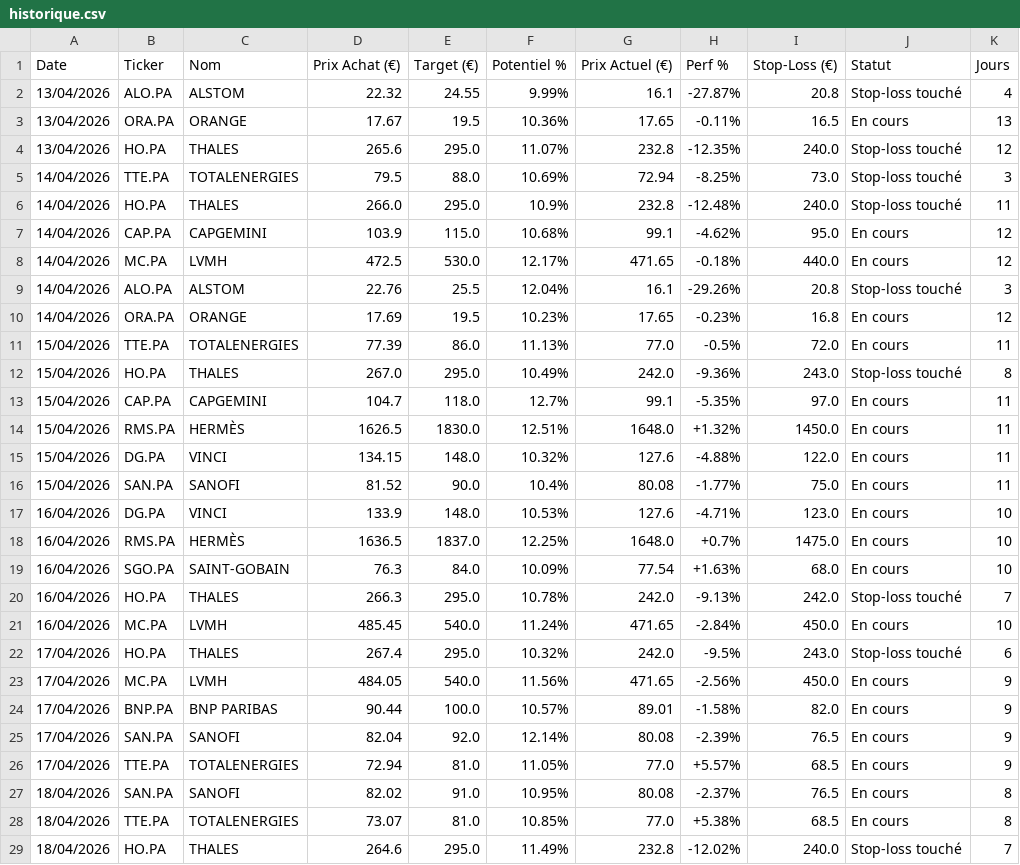
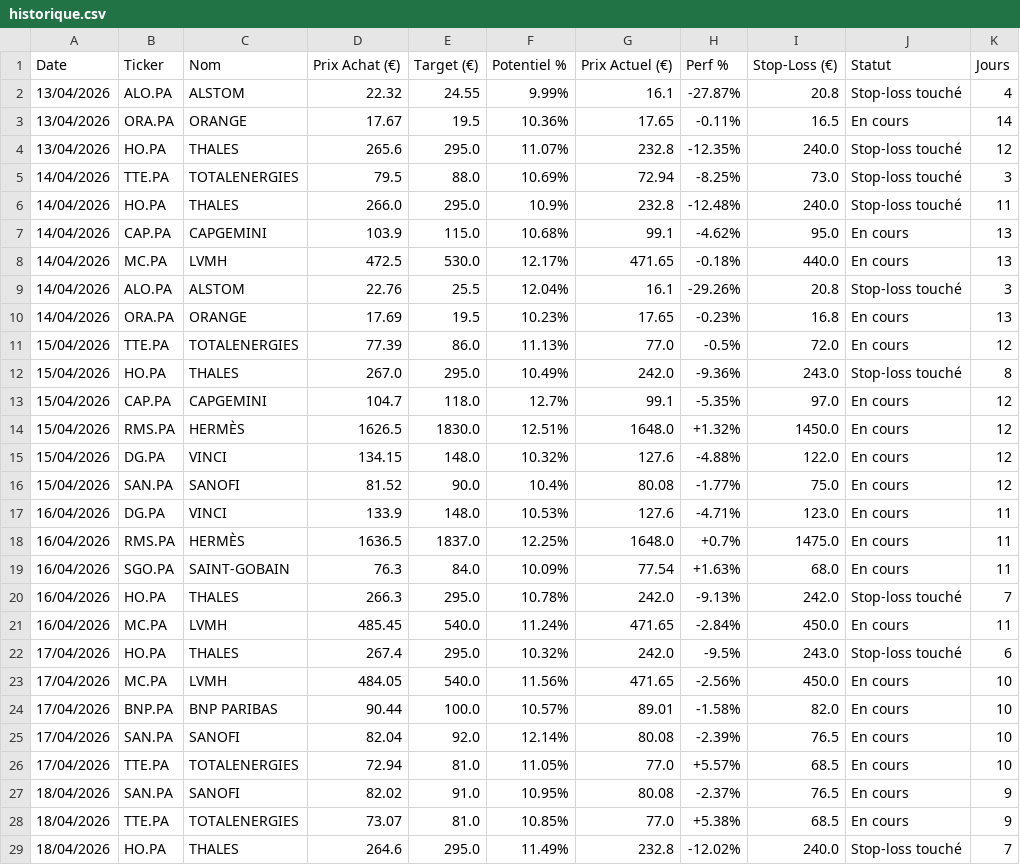
Before and after one commit to mikesyl/agent-bourse, a CSV file: historique.csv, drawn as a sheet; only a part is shown; the diff covers the shown part only.

Commit message:
Mise a jour tracker

```diff
--- a/historique.csv
+++ b/historique.csv
@@ -2,3 +2,3 @@ Date,Ticker,Nom,Prix Achat (€),Target (€),Potentiel %,Prix Actuel (€),Perf
 13/04/2026,ALO.PA,ALSTOM,22.32,24.55,9.99%,16.1,-27.87%,20.8,Stop-loss touché,4
-13/04/2026,ORA.PA,ORANGE,17.67,19.5,10.36%,17.65,-0.11%,16.5,En cours,13
+13/04/2026,ORA.PA,ORANGE,17.67,19.5,10.36%,17.65,-0.11%,16.5,En cours,14
 13/04/2026,HO.PA,THALES,265.6,295.0,11.07%,232.8,-12.35%,240.0,Stop-loss touché,12
@@ -6,24 +6,24 @@ Date,Ticker,Nom,Prix Achat (€),Target (€),Potentiel %,Prix Actuel (€),Perf
 14/04/2026,HO.PA,THALES,266.0,295.0,10.9%,232.8,-12.48%,240.0,Stop-loss touché,11
-14/04/2026,CAP.PA,CAPGEMINI,103.9,115.0,10.68%,99.1,-4.62%,95.0,En cours,12
-14/04/2026,MC.PA,LVMH,472.5,530.0,12.17%,471.65,-0.18%,440.0,En cours,12
+14/04/2026,CAP.PA,CAPGEMINI,103.9,115.0,10.68%,99.1,-4.62%,95.0,En cours,13
+14/04/2026,MC.PA,LVMH,472.5,530.0,12.17%,471.65,-0.18%,440.0,En cours,13
 14/04/2026,ALO.PA,ALSTOM,22.76,25.5,12.04%,16.1,-29.26%,20.8,Stop-loss touché,3
-14/04/2026,ORA.PA,ORANGE,17.69,19.5,10.23%,17.65,-0.23%,16.8,En cours,12
-15/04/2026,TTE.PA,TOTALENERGIES,77.39,86.0,11.13%,77.0,-0.5%,72.0,En cours,11
+14/04/2026,ORA.PA,ORANGE,17.69,19.5,10.23%,17.65,-0.23%,16.8,En cours,13
+15/04/2026,TTE.PA,TOTALENERGIES,77.39,86.0,11.13%,77.0,-0.5%,72.0,En cours,12
 15/04/2026,HO.PA,THALES,267.0,295.0,10.49%,242.0,-9.36%,243.0,Stop-loss touché,8
-15/04/2026,CAP.PA,CAPGEMINI,104.7,118.0,12.7%,99.1,-5.35%,97.0,En cours,11
-15/04/2026,RMS.PA,HERMÈS,1626.5,1830.0,12.51%,1648.0,+1.32%,1450.0,En cours,11
-15/04/2026,DG.PA,VINCI,134.15,148.0,10.32%,127.6,-4.88%,122.0,En cours,11
-15/04/2026,SAN.PA,SANOFI,81.52,90.0,10.4%,80.08,-1.77%,75.0,En cours,11
-16/04/2026,DG.PA,VINCI,133.9,148.0,10.53%,127.6,-4.71%,123.0,En cours,10
-16/04/2026,RMS.PA,HERMÈS,1636.5,1837.0,12.25%,1648.0,+0.7%,1475.0,En cours,10
-16/04/2026,SGO.PA,SAINT-GOBAIN,76.3,84.0,10.09%,77.54,+1.63%,68.0,En cours,10
+15/04/2026,CAP.PA,CAPGEMINI,104.7,118.0,12.7%,99.1,-5.35%,97.0,En cours,12
+15/04/2026,RMS.PA,HERMÈS,1626.5,1830.0,12.51%,1648.0,+1.32%,1450.0,En cours,12
+15/04/2026,DG.PA,VINCI,134.15,148.0,10.32%,127.6,-4.88%,122.0,En cours,12
+15/04/2026,SAN.PA,SANOFI,81.52,90.0,10.4%,80.08,-1.77%,75.0,En cours,12
+16/04/2026,DG.PA,VINCI,133.9,148.0,10.53%,127.6,-4.71%,123.0,En cours,11
+16/04/2026,RMS.PA,HERMÈS,1636.5,1837.0,12.25%,1648.0,+0.7%,1475.0,En cours,11
+16/04/2026,SGO.PA,SAINT-GOBAIN,76.3,84.0,10.09%,77.54,+1.63%,68.0,En cours,11
 16/04/2026,HO.PA,THALES,266.3,295.0,10.78%,242.0,-9.13%,242.0,Stop-loss touché,7
-16/04/2026,MC.PA,LVMH,485.45,540.0,11.24%,471.65,-2.84%,450.0,En cours,10
+16/04/2026,MC.PA,LVMH,485.45,540.0,11.24%,471.65,-2.84%,450.0,En cours,11
 17/04/2026,HO.PA,THALES,267.4,295.0,10.32%,242.0,-9.5%,243.0,Stop-loss touché,6
-17/04/2026,MC.PA,LVMH,484.05,540.0,11.56%,471.65,-2.56%,450.0,En cours,9
-17/04/2026,BNP.PA,BNP PARIBAS,90.44,100.0,10.57%,89.01,-1.58%,82.0,En cours,9
-17/04/2026,SAN.PA,SANOFI,82.04,92.0,12.14%,80.08,-2.39%,76.5,En cours,9
-17/04/2026,TTE.PA,TOTALENERGIES,72.94,81.0,11.05%,77.0,+5.57%,68.5,En cours,9
-18/04/2026,SAN.PA,SANOFI,82.02,91.0,10.95%,80.08,-2.37%,76.5,En cours,8
-18/04/2026,TTE.PA,TOTALENERGIES,73.07,81.0,10.85%,77.0,+5.38%,68.5,En cours,8
+17/04/2026,MC.PA,LVMH,484.05,540.0,11.56%,471.65,-2.56%,450.0,En cours,10
+17/04/2026,BNP.PA,BNP PARIBAS,90.44,100.0,10.57%,89.01,-1.58%,82.0,En cours,10
+17/04/2026,SAN.PA,SANOFI,82.04,92.0,12.14%,80.08,-2.39%,76.5,En cours,10
+17/04/2026,TTE.PA,TOTALENERGIES,72.94,81.0,11.05%,77.0,+5.57%,68.5,En cours,10
+18/04/2026,SAN.PA,SANOFI,82.02,91.0,10.95%,80.08,-2.37%,76.5,En cours,9
+18/04/2026,TTE.PA,TOTALENERGIES,73.07,81.0,10.85%,77.0,+5.38%,68.5,En cours,9
 18/04/2026,HO.PA,THALES,264.6,295.0,11.49%,232.8,-12.02%,240.0,Stop-loss touché,7
```
Also changed, not shown: 3 added rows and 30 edited cells elsewhere in this file.
